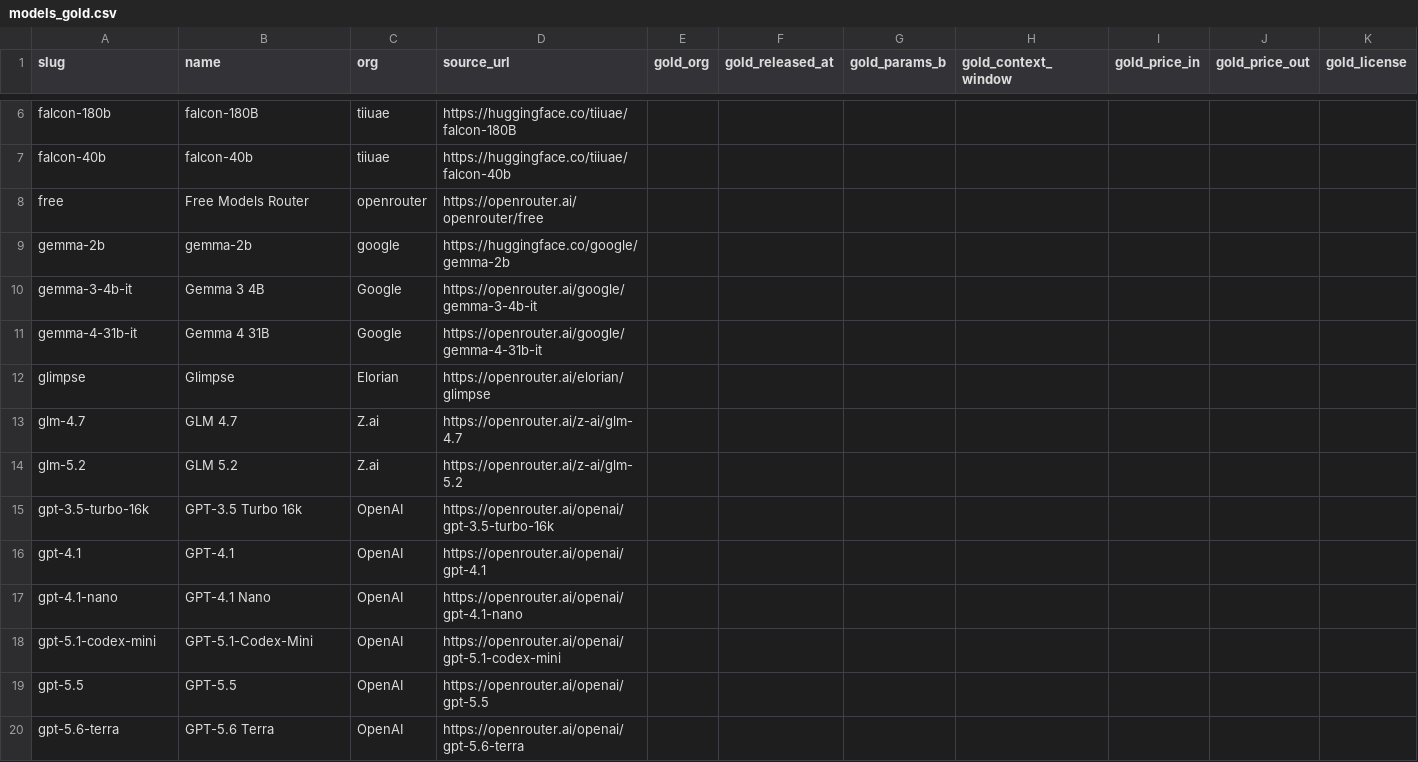
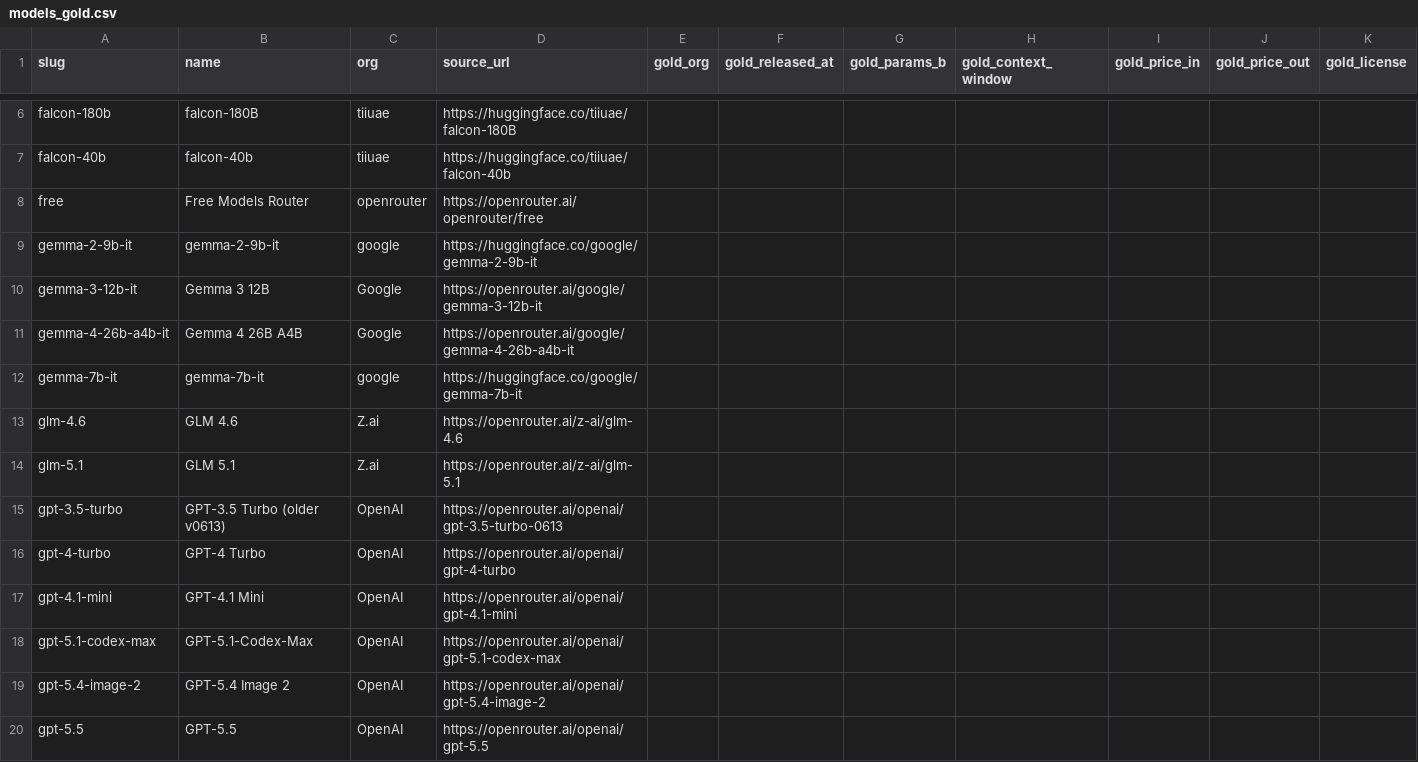
Before and after one commit to lazicmilos/vesti, a CSV file: eval/models_gold.csv, drawn as a sheet; only a part is shown, gaps mark what is left out; removed rows and columns are numbered as before the commit, all else as after; rows hold the shown columns only; the diff covers the shown part only; the diff names each change by its address in the sheet, - before the commit and + after, or states it on an @@ line.

```diff
--- a/eval/models_gold.csv
+++ b/eval/models_gold.csv
-A9 (slug): gemma-2b
+A9 (slug): gemma-2-9b-it
-B9 (name): gemma-2b
+B9 (name): gemma-2-9b-it
-D9 (source_url): https://huggingface.co/google/gemma-2b
+D9 (source_url): https://huggingface.co/google/gemma-2-9b-it
-A10 (slug): gemma-3-4b-it
+A10 (slug): gemma-3-12b-it
-B10 (name): Gemma 3 4B
+B10 (name): Gemma 3 12B
-D10 (source_url): https://openrouter.ai/google/gemma-3-4b-it
+D10 (source_url): https://openrouter.ai/google/gemma-3-12b-it
-A11 (slug): gemma-4-31b-it
+A11 (slug): gemma-4-26b-a4b-it
-B11 (name): Gemma 4 31B
+B11 (name): Gemma 4 26B A4B
-D11 (source_url): https://openrouter.ai/google/gemma-4-31b-it
+D11 (source_url): https://openrouter.ai/google/gemma-4-26b-a4b-it
-row 12: glimpse | Glimpse | Elorian | https://openrouter.ai/elorian/glimpse
+row 12: gemma-7b-it | gemma-7b-it | google | https://huggingface.co/google/gemma-7b-it
-A13 (slug): glm-4.7
+A13 (slug): glm-4.6
-B13 (name): GLM 4.7
+B13 (name): GLM 4.6
-D13 (source_url): https://openrouter.ai/z-ai/glm-4.7
+D13 (source_url): https://openrouter.ai/z-ai/glm-4.6
-A14 (slug): glm-5.2
+A14 (slug): glm-5.1
-B14 (name): GLM 5.2
+B14 (name): GLM 5.1
-D14 (source_url): https://openrouter.ai/z-ai/glm-5.2
+D14 (source_url): https://openrouter.ai/z-ai/glm-5.1
-A15 (slug): gpt-3.5-turbo-16k
+A15 (slug): gpt-3.5-turbo
-B15 (name): GPT-3.5 Turbo 16k
+B15 (name): GPT-3.5 Turbo (older v0613)
-D15 (source_url): https://openrouter.ai/openai/gpt-3.5-turbo-16k
+D15 (source_url): https://openrouter.ai/openai/gpt-3.5-turbo-0613
-row 16: gpt-4.1 | GPT-4.1 | OpenAI | https://openrouter.ai/openai/gpt-4.1
+row 16: gpt-4-turbo | GPT-4 Turbo | OpenAI | https://openrouter.ai/openai/gpt-4-turbo
-A17 (slug): gpt-4.1-nano
+A17 (slug): gpt-4.1-mini
-B17 (name): GPT-4.1 Nano
+B17 (name): GPT-4.1 Mini
-D17 (source_url): https://openrouter.ai/openai/gpt-4.1-nano
+D17 (source_url): https://openrouter.ai/openai/gpt-4.1-mini
-A18 (slug): gpt-5.1-codex-mini
+A18 (slug): gpt-5.1-codex-max
-B18 (name): GPT-5.1-Codex-Mini
+B18 (name): GPT-5.1-Codex-Max
-D18 (source_url): https://openrouter.ai/openai/gpt-5.1-codex-mini
+D18 (source_url): https://openrouter.ai/openai/gpt-5.1-codex-max
+row 19: gpt-5.4-image-2 | GPT-5.4 Image 2 | OpenAI | https://openrouter.ai/openai/gpt-5.4-image-2
-row 20: gpt-5.6-terra | GPT-5.6 Terra | OpenAI | https://openrouter.ai/openai/gpt-5.6-terra
```
Also changed, not shown: 14 added rows, 14 removed rows and 39 edited cells elsewhere in this file.
